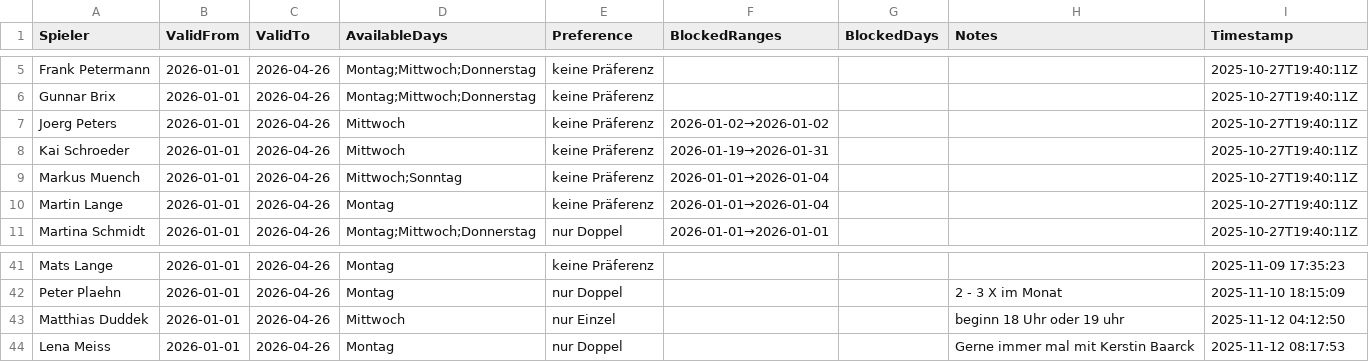
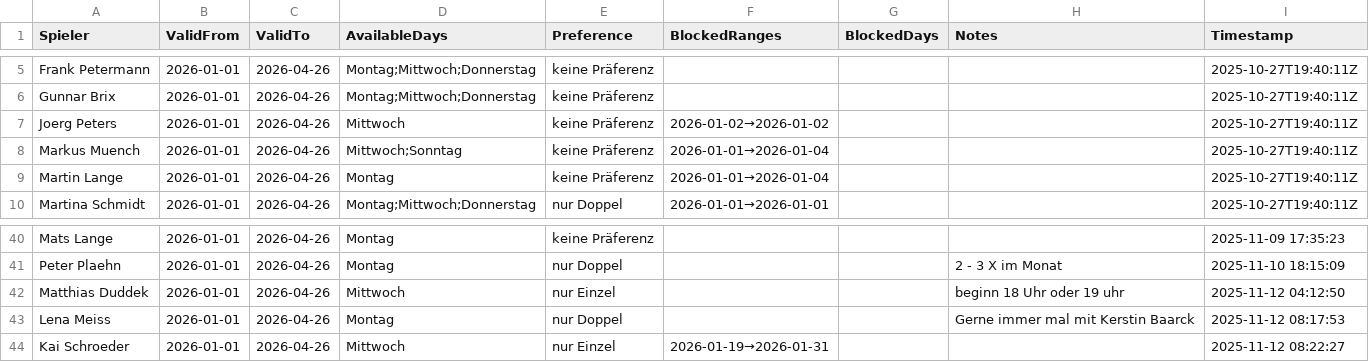
Before and after one commit to liamw8lde/Winter-2024_2025-Training-PLan, a CSV file: Spieler_Preferences_2026.csv, drawn as a sheet; only a part is shown, gaps mark what is left out.

Commit message:
Update Präferenzen für Kai Schroeder

```diff
--- a/Spieler_Preferences_2026.csv
+++ b/Spieler_Preferences_2026.csv
@@ -7,3 +7,2 @@ Gunnar Brix,2026-01-01,2026-04-26,Montag;Mittwoch;Donnerstag,keine Präferenz,,,
 Joerg Peters,2026-01-01,2026-04-26,Mittwoch,keine Präferenz,2026-01-02→2026-01-02,,,2025-10-27T19:40:11Z
-Kai Schroeder,2026-01-01,2026-04-26,Mittwoch,keine Präferenz,2026-01-19→2026-01-31,,,2025-10-27T19:40:11Z
 Markus Muench,2026-01-01,2026-04-26,Mittwoch;Sonntag,keine Präferenz,2026-01-01→2026-01-04,,,2025-10-27T19:40:11Z
@@ -47 +46,2 @@ Matthias Duddek,2026-01-01,2026-04-26,Mittwoch,nur Einzel,,,beginn 18 Uhr oder 1
 Lena Meiss,2026-01-01,2026-04-26,Montag,nur Doppel,,,Gerne immer mal mit Kerstin Baarck,2025-11-12 08:17:53
+Kai Schroeder,2026-01-01,2026-04-26,Mittwoch,nur Einzel,2026-01-19→2026-01-31,,,2025-11-12 08:22:27
```
